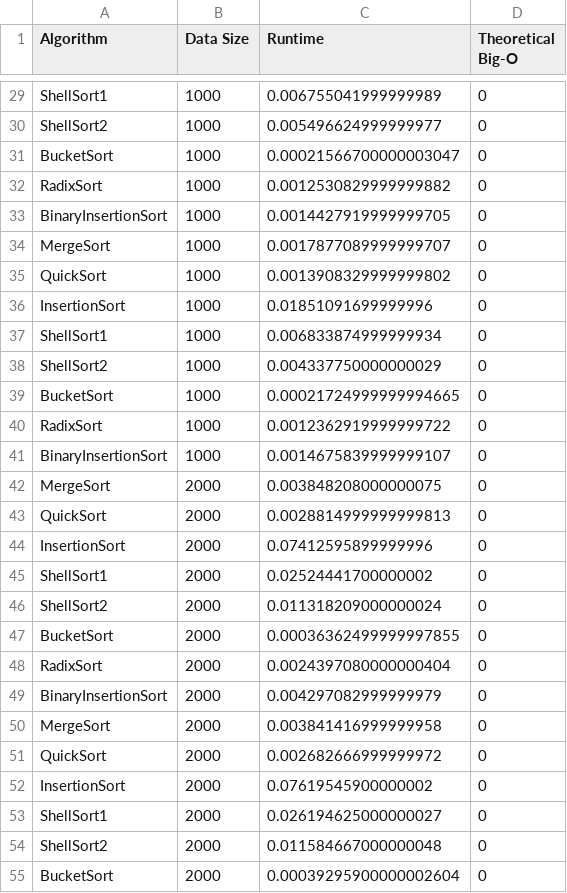
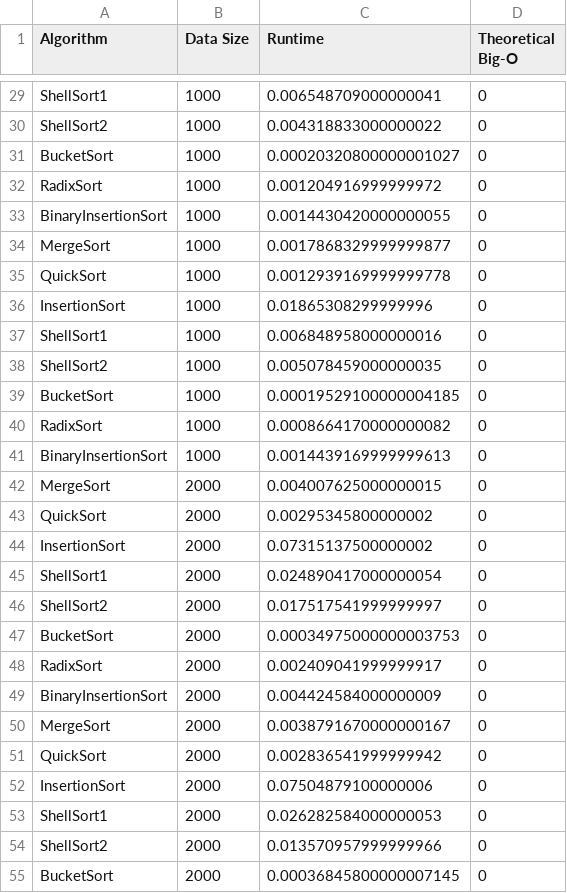
Before and after one commit to pjamespz/SCHOOL-intro-sorts, a CSV file: uniform_results.csv, drawn as a sheet; only a part is shown, gaps mark what is left out; the diff covers the shown part only; the diff names each change by its address in the sheet, - before the commit and + after, or states it on an @@ line.

```diff
--- a/uniform_results.csv
+++ b/uniform_results.csv
-C29 (Runtime): 0.006755041999999989
+C29 (Runtime): 0.006548709000000041
-C30 (Runtime): 0.005496624999999977
+C30 (Runtime): 0.004318833000000022
-C31 (Runtime): 0.00021566700000003047
+C31 (Runtime): 0.00020320800000001027
-C32 (Runtime): 0.0012530829999999882
+C32 (Runtime): 0.001204916999999972
-C33 (Runtime): 0.0014427919999999705
+C33 (Runtime): 0.0014430420000000055
-C34 (Runtime): 0.0017877089999999707
+C34 (Runtime): 0.0017868329999999877
-C35 (Runtime): 0.0013908329999999802
+C35 (Runtime): 0.0012939169999999778
-C36 (Runtime): 0.01851091699999996
+C36 (Runtime): 0.01865308299999996
-C37 (Runtime): 0.006833874999999934
+C37 (Runtime): 0.006848958000000016
-C38 (Runtime): 0.004337750000000029
+C38 (Runtime): 0.005078459000000035
-C39 (Runtime): 0.00021724999999994665
+C39 (Runtime): 0.00019529100000004185
-C40 (Runtime): 0.0012362919999999722
+C40 (Runtime): 0.0008664170000000082
-C41 (Runtime): 0.0014675839999999107
+C41 (Runtime): 0.0014439169999999613
-C42 (Runtime): 0.003848208000000075
+C42 (Runtime): 0.004007625000000015
-C43 (Runtime): 0.0028814999999999813
+C43 (Runtime): 0.00295345800000002
-C44 (Runtime): 0.07412595899999996
+C44 (Runtime): 0.07315137500000002
-C45 (Runtime): 0.02524441700000002
+C45 (Runtime): 0.024890417000000054
-C46 (Runtime): 0.011318209000000024
+C46 (Runtime): 0.017517541999999997
-C47 (Runtime): 0.00036362499999997855
+C47 (Runtime): 0.00034975000000003753
-C48 (Runtime): 0.0024397080000000404
+C48 (Runtime): 0.002409041999999917
-C49 (Runtime): 0.004297082999999979
+C49 (Runtime): 0.004424584000000009
-C50 (Runtime): 0.003841416999999958
+C50 (Runtime): 0.0038791670000000167
-C51 (Runtime): 0.002682666999999972
+C51 (Runtime): 0.002836541999999942
-C52 (Runtime): 0.07619545900000002
+C52 (Runtime): 0.07504879100000006
-C53 (Runtime): 0.026194625000000027
+C53 (Runtime): 0.026282584000000053
-C54 (Runtime): 0.011584667000000048
+C54 (Runtime): 0.013570957999999966
-C55 (Runtime): 0.00039295900000002604
+C55 (Runtime): 0.00036845800000007145
```
Also changed, not shown: 173 edited cells elsewhere in this file, 1 other file.
